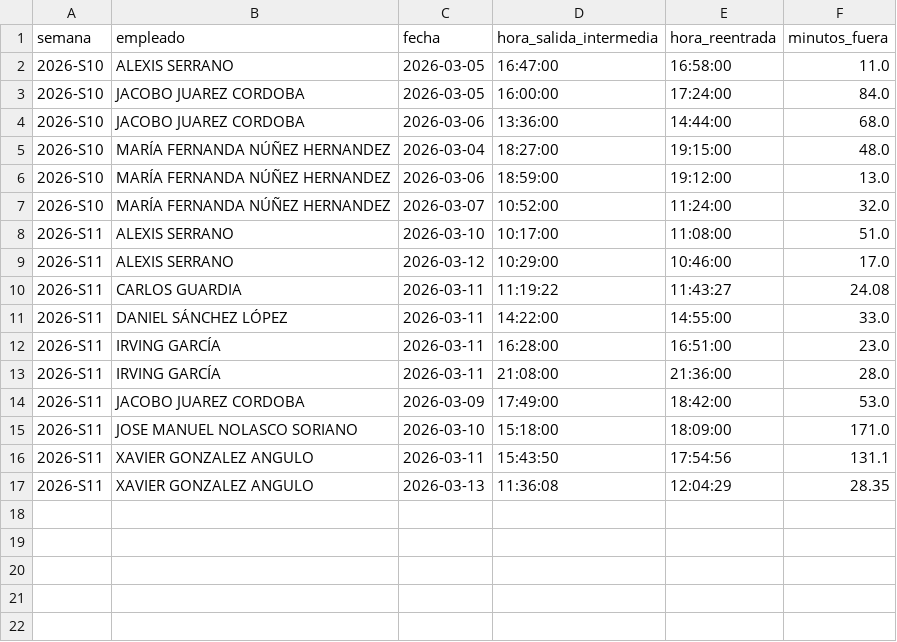
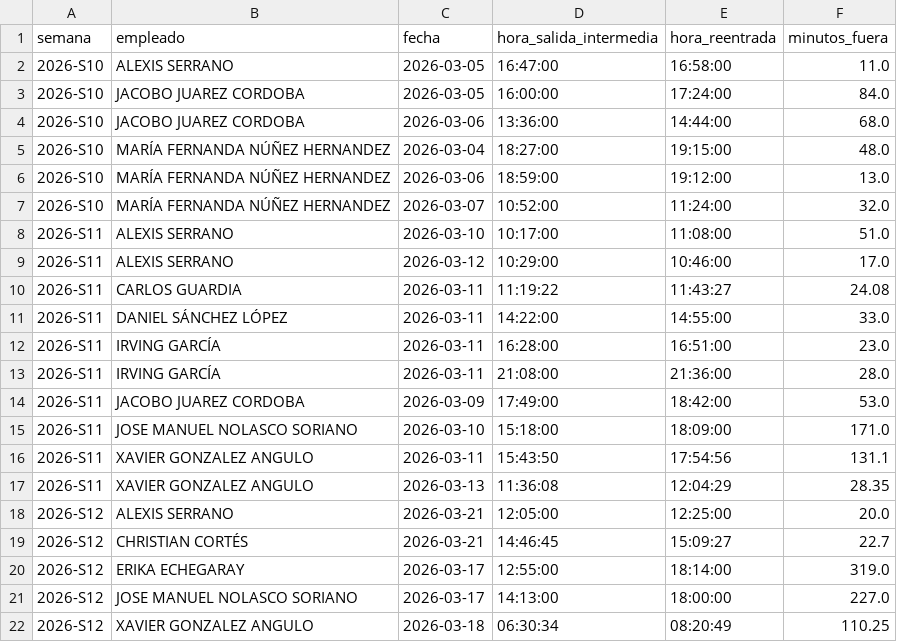
Before and after one commit to nadiaruppelmx-dot/process_attendance, a CSV file: data/processed/salidas_intermedias.csv, drawn as a sheet; the diff names each change by its address in the sheet, - before the commit and + after, or states it on an @@ line.

Commit message:
Actualización semanal: salidas_intermedias.csv

```diff
--- a/data/processed/salidas_intermedias.csv
+++ b/data/processed/salidas_intermedias.csv
+row 18: 2026-S12 | ALEXIS SERRANO | 2026-03-21 | 12:05:00 | 12:25:00 | 20.0
+row 19: 2026-S12 | CHRISTIAN CORTÉS | 2026-03-21 | 14:46:45 | 15:09:27 | 22.7
+row 20: 2026-S12 | ERIKA ECHEGARAY | 2026-03-17 | 12:55:00 | 18:14:00 | 319.0
+row 21: 2026-S12 | JOSE MANUEL NOLASCO SORIANO | 2026-03-17 | 14:13:00 | 18:00:00 | 227.0
+row 22: 2026-S12 | XAVIER GONZALEZ ANGULO | 2026-03-18 | 06:30:34 | 08:20:49 | 110.25
```
